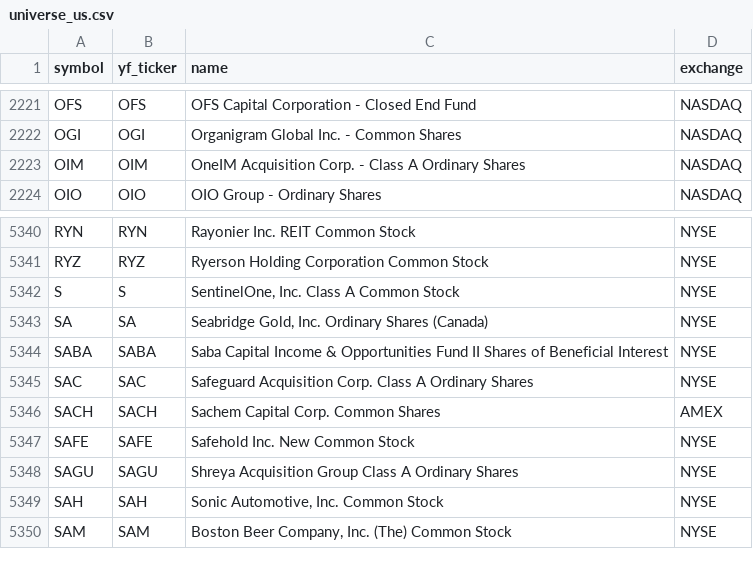
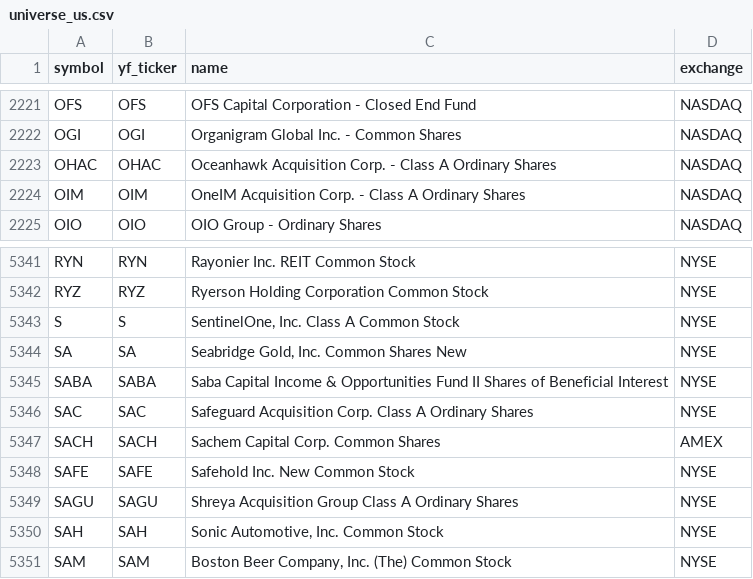
Before and after one commit to Aditya100704/nse-bse-momentum-scanner, a CSV file: data/universe_us.csv, drawn as a sheet; only a part is shown, gaps mark what is left out.

```diff
--- a/data/universe_us.csv
+++ b/data/universe_us.csv
@@ -2222,2 +2222,3 @@ OFS,OFS,OFS Capital Corporation - Closed End Fund,NASDAQ
 OGI,OGI,Organigram Global Inc. - Common Shares,NASDAQ
+OHAC,OHAC,Oceanhawk Acquisition Corp. - Class A Ordinary Shares,NASDAQ
 OIM,OIM,OneIM Acquisition Corp. - Class A Ordinary Shares,NASDAQ
@@ -5342,3 +5343,3 @@ RYZ,RYZ,Ryerson Holding Corporation Common Stock,NYSE
 S,S,"SentinelOne, Inc. Class A Common Stock",NYSE
-SA,SA,"Seabridge Gold, Inc. Ordinary Shares (Canada)",NYSE
+SA,SA,"Seabridge Gold, Inc. Common Shares New",NYSE
 SABA,SABA,Saba Capital Income & Opportunities Fund II Shares of Beneficial Interest,NYSE
```
Also changed, not shown: data/scanner_output.csv, data/universe.csv, 7 other files.
